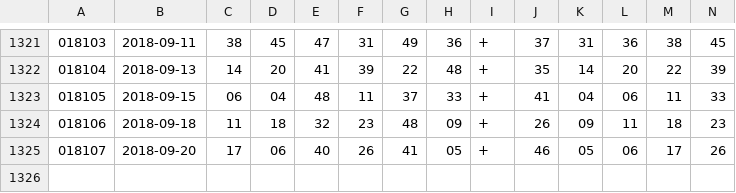
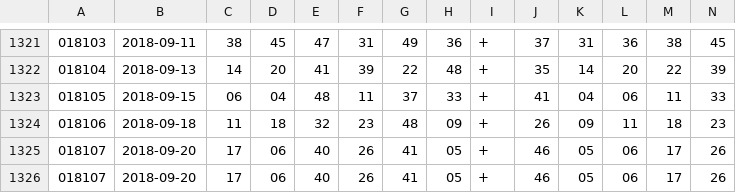
Before and after one commit to nlderek/rfidproject, a CSV file: mark6.csv, drawn as a sheet; only a part is shown, gaps mark what is left out; rows hold the shown columns only; the diff names each change by its address in the sheet, - before the commit and + after, or states it on an @@ line.

Commit message:
20180923 markssixdata

```diff
--- a/mark6.csv
+++ b/mark6.csv
+row 1326: 018107 | 2018-09-20 | 17 | 06 | 40 | 26 | 41 | 05 | + | 46 | 05 | 06 | 17 | 26
```
